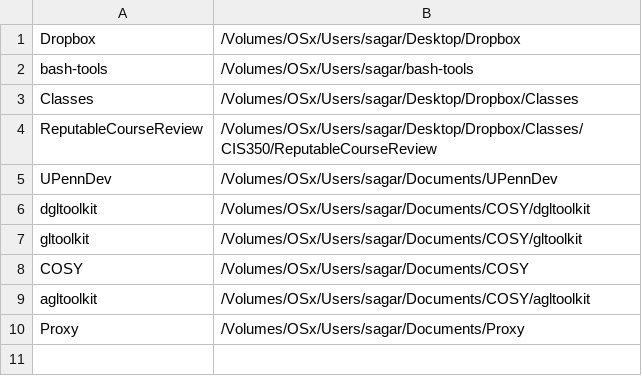
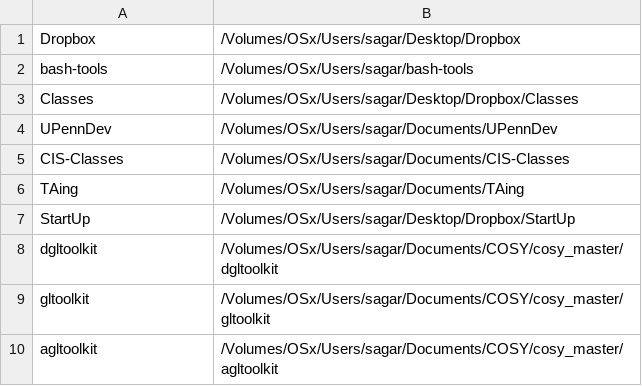
Before and after one commit to poudels14/bash-tools, a CSV file: cdd_completion_map.csv, drawn as a sheet.

```diff
--- a/cdd_completion_map.csv
+++ b/cdd_completion_map.csv
@@ -3,8 +3,8 @@ bash-tools,/Volumes/OSx/Users/sagar/bash-tools
 Classes,/Volumes/OSx/Users/sagar/Desktop/Dropbox/Classes
-ReputableCourseReview,/Volumes/OSx/Users/sagar/Desktop/Dropbox/Classes/CIS350/ReputableCourseReview
 UPennDev,/Volumes/OSx/Users/sagar/Documents/UPennDev
-dgltoolkit,/Volumes/OSx/Users/sagar/Documents/COSY/dgltoolkit
-gltoolkit,/Volumes/OSx/Users/sagar/Documents/COSY/gltoolkit
-COSY,/Volumes/OSx/Users/sagar/Documents/COSY
-agltoolkit,/Volumes/OSx/Users/sagar/Documents/COSY/agltoolkit
-Proxy,/Volumes/OSx/Users/sagar/Documents/Proxy
+CIS-Classes,/Volumes/OSx/Users/sagar/Documents/CIS-Classes
+TAing,/Volumes/OSx/Users/sagar/Documents/TAing
+StartUp,/Volumes/OSx/Users/sagar/Desktop/Dropbox/StartUp
+dgltoolkit,/Volumes/OSx/Users/sagar/Documents/COSY/cosy_master/dgltoolkit
+gltoolkit,/Volumes/OSx/Users/sagar/Documents/COSY/cosy_master/gltoolkit
+agltoolkit,/Volumes/OSx/Users/sagar/Documents/COSY/cosy_master/agltoolkit
```
Also changed, not shown: 7 other files.
